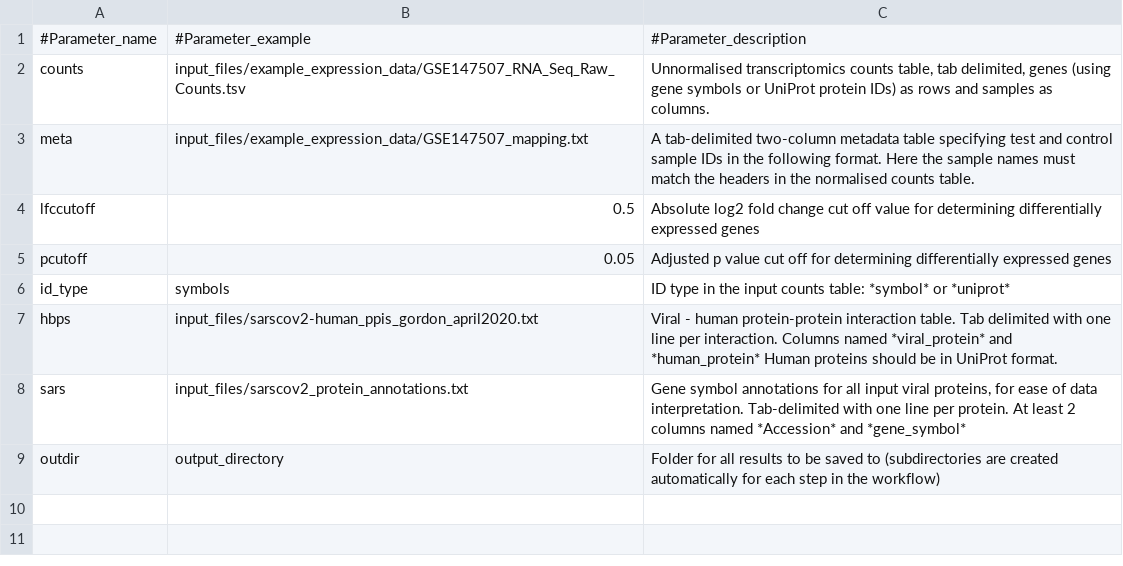
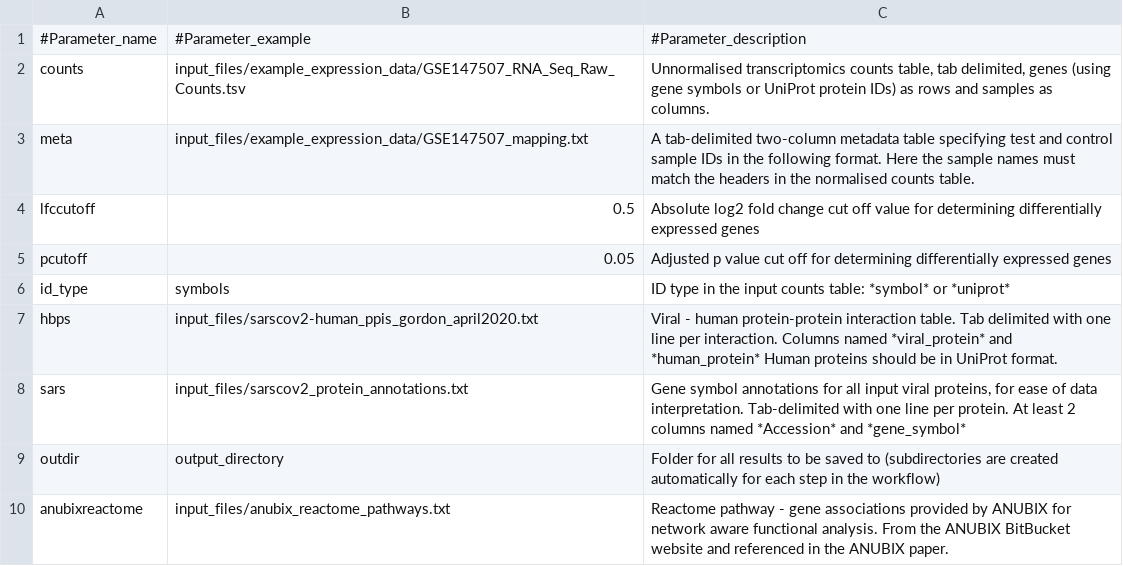
Before and after one commit to korcsmarosgroup/ViralLink, a TSV file: deploy/pipeline/parameters_descriptions.tsv, drawn as a sheet.

```diff
--- a/deploy/pipeline/parameters_descriptions.tsv
+++ b/deploy/pipeline/parameters_descriptions.tsv
@@ -9 +9,2 @@ sars	input_files/sarscov2_protein_annotations.txt	"Gene symbol annotations for a
 outdir	output_directory	Folder for all results to be saved to (subdirectories are created automatically for each step in the workflow)
+anubixreactome	input_files/anubix_reactome_pathways.txt	Reactome pathway - gene associations provided by ANUBIX for network aware functional analysis. From the ANUBIX BitBucket website and referenced in the ANUBIX paper.
```
Also changed, not shown: deploy/pipeline/scripts/parameters_all.tsv, 8 other files.
